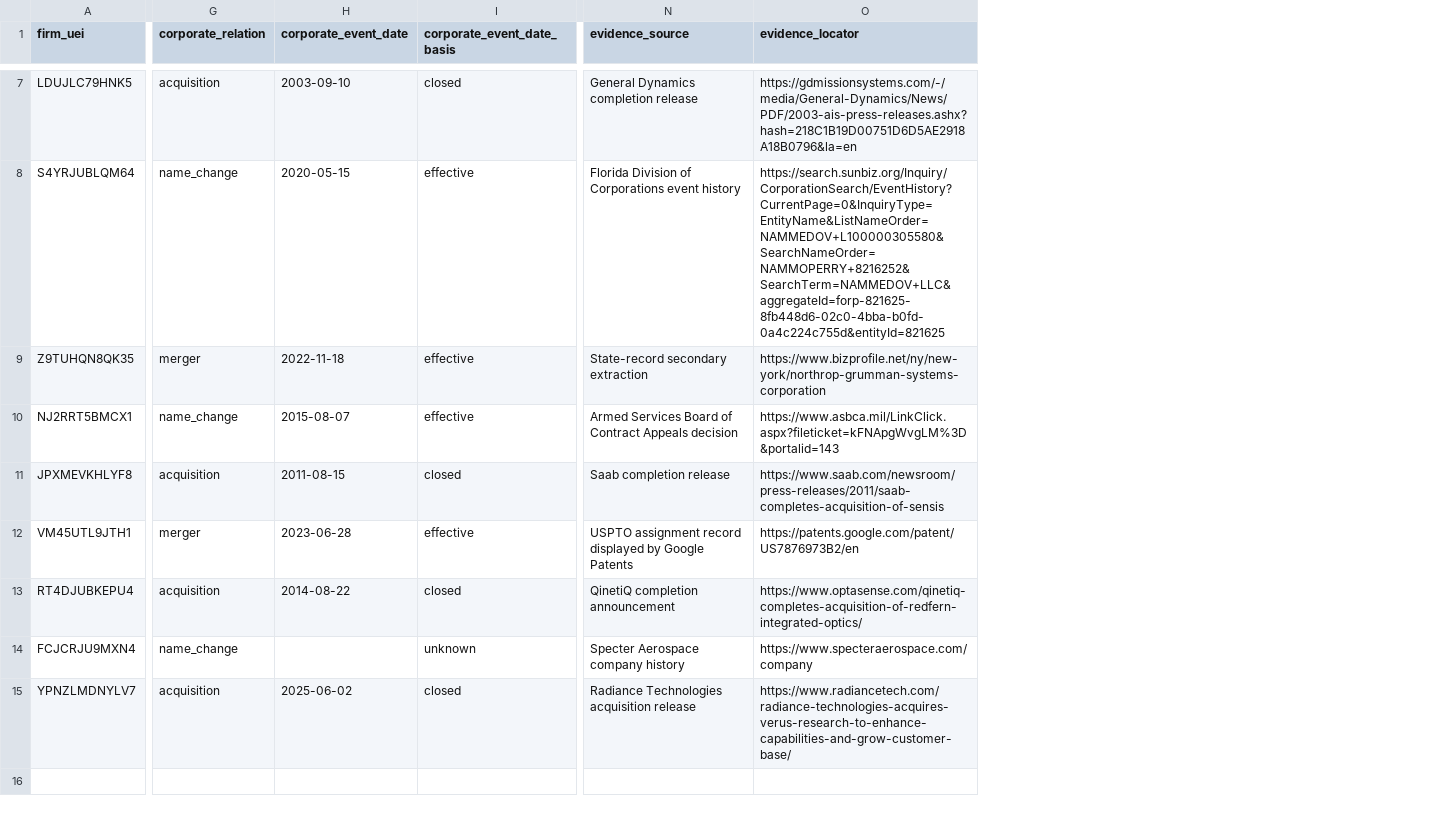
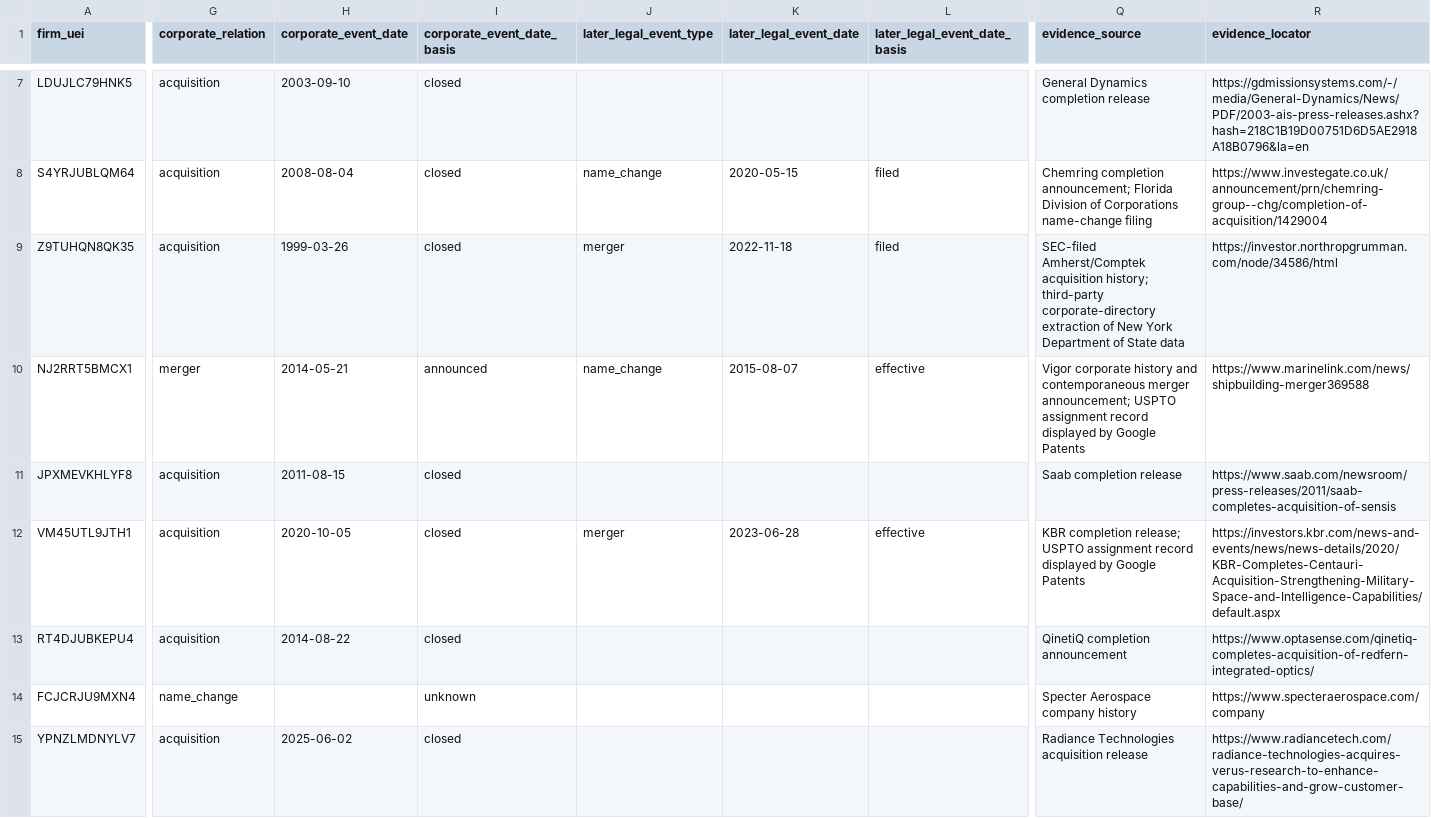
Before and after one commit to hollomancer/sbir-analytics, a CSV file: data/reference/defense_critical_naics_identity_crosswalk.csv, drawn as a sheet; only a part is shown, gaps mark what is left out; addresses are those after the commit; the diff covers the shown part only; the diff names each change by its address in the sheet, - before the commit and + after, or states it on an @@ line.

```diff
--- a/data/reference/defense_critical_naics_identity_crosswalk.csv
+++ b/data/reference/defense_critical_naics_identity_crosswalk.csv
+column J (later_legal_event_type), rows 8-12: name_change | merger | name_change |  | merger
+column K (later_legal_event_date), rows 8-12: 2020-05-15 | 2022-11-18 | 2015-08-07 |  | 2023-06-28
+column L (later_legal_event_date_basis), rows 8-12: filed | filed | effective |  | effective
-G8 (corporate_relation): name_change
+G8 (corporate_relation): acquisition
-H8 (corporate_event_date): 2020-05-15
+H8 (corporate_event_date): 2008-08-04
-I8:I9 (corporate_event_date_basis): effective
+I8:I9 (corporate_event_date_basis): closed
-Q8 (evidence_source): Florida Division of Corporations event history
+Q8 (evidence_source): Chemring completion announcement; Florida Division of Corporations name-change filing
-R8 (evidence_locator): https://search.sunbiz.org/Inquiry/CorporationSearch/EventHistory?CurrentPage=0&InquiryType=EntityName&ListNameOrder=NAMMEDOV+L100000305580&SearchNameOrder=NAMMOPERRY+8216252&SearchTerm=NAMMEDOV+LLC&aggregateId=forp-821625-8fb448d6-02c0-4bba-b0fd-0a4c224c755d&entityId=821625
+R8 (evidence_locator): https://www.investegate.co.uk/announcement/prn/chemring-group--chg/completion-of-acquisition/1429004
-G9 (corporate_relation): merger
+G9 (corporate_relation): acquisition
-H9 (corporate_event_date): 2022-11-18
+H9 (corporate_event_date): 1999-03-26
-Q9 (evidence_source): State-record secondary extraction
+Q9 (evidence_source): SEC-filed Amherst/Comptek acquisition history; third-party corporate-directory extraction of New York Department of State data
-R9 (evidence_locator): https://www.bizprofile.net/ny/new-york/northrop-grumman-systems-corporation
+R9 (evidence_locator): https://investor.northropgrumman.com/node/34586/html
-G10 (corporate_relation): name_change
+G10 (corporate_relation): merger
-H10 (corporate_event_date): 2015-08-07
+H10 (corporate_event_date): 2014-05-21
-I10 (corporate_event_date_basis): effective
+I10 (corporate_event_date_basis): announced
-Q10 (evidence_source): Armed Services Board of Contract Appeals decision
+Q10 (evidence_source): Vigor corporate history and contemporaneous merger announcement; USPTO assignment record displayed by Google Patents
-R10 (evidence_locator): https://www.asbca.mil/LinkClick.aspx?fileticket=kFNApgWvgLM%3D&portalid=143
+R10 (evidence_locator): https://www.marinelink.com/news/shipbuilding-merger369588
-G12 (corporate_relation): merger
+G12 (corporate_relation): acquisition
-H12 (corporate_event_date): 2023-06-28
+H12 (corporate_event_date): 2020-10-05
-I12 (corporate_event_date_basis): effective
+I12 (corporate_event_date_basis): closed
-Q12 (evidence_source): USPTO assignment…
+Q12 (evidence_source): KBR completion release; USPTO assignment…
-R12 (evidence_locator): https://patents.google.com/patent/US7876973B2/en
+R12 (evidence_locator): https://investors.kbr.com/news-and-events/news/news-details/2020/KBR-Completes-Centauri-Acquisition-Strengthening-Military-Space-and-Intelligence-Capabilities/default.aspx
```
Also changed, not shown: 42 edited cells elsewhere in this file, 3 other files.
